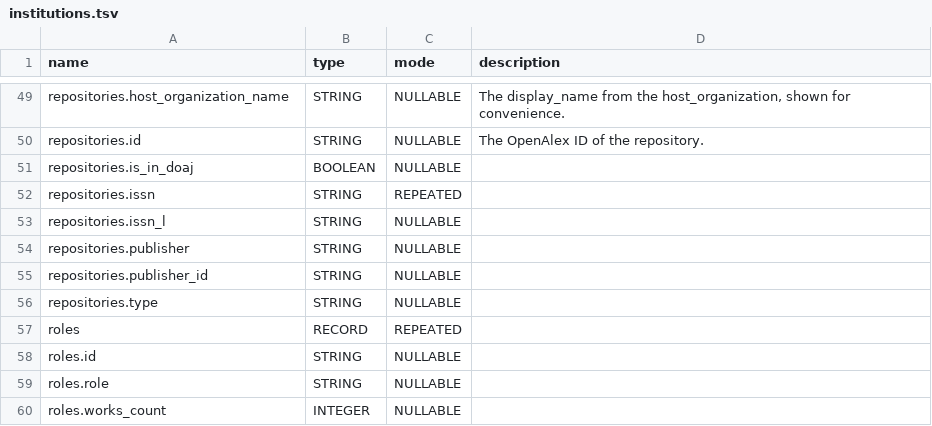
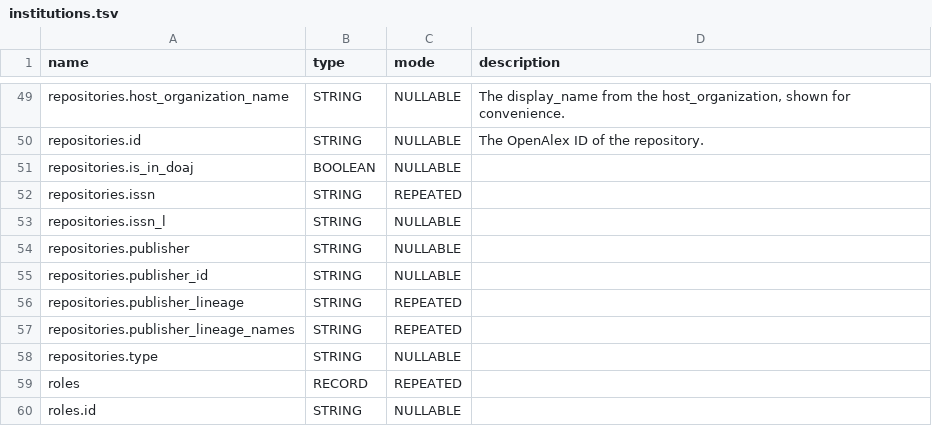
Before and after one commit to Loreb92/openalex_to_gbq, a TSV file: proj/schemas_tsv/institutions.tsv, drawn as a sheet; only a part is shown, gaps mark what is left out; the shorter side is filled out with more unchanged rows.

Commit message:
update schema institutions

```diff
--- a/proj/schemas_tsv/institutions.tsv
+++ b/proj/schemas_tsv/institutions.tsv
@@ -55,2 +55,4 @@ repositories.publisher	STRING	NULLABLE
 repositories.publisher_id	STRING	NULLABLE	
+repositories.publisher_lineage	STRING	REPEATED	
+repositories.publisher_lineage_names	STRING	REPEATED	
 repositories.type	STRING	NULLABLE	
```
Also changed, not shown: 1 other file.
